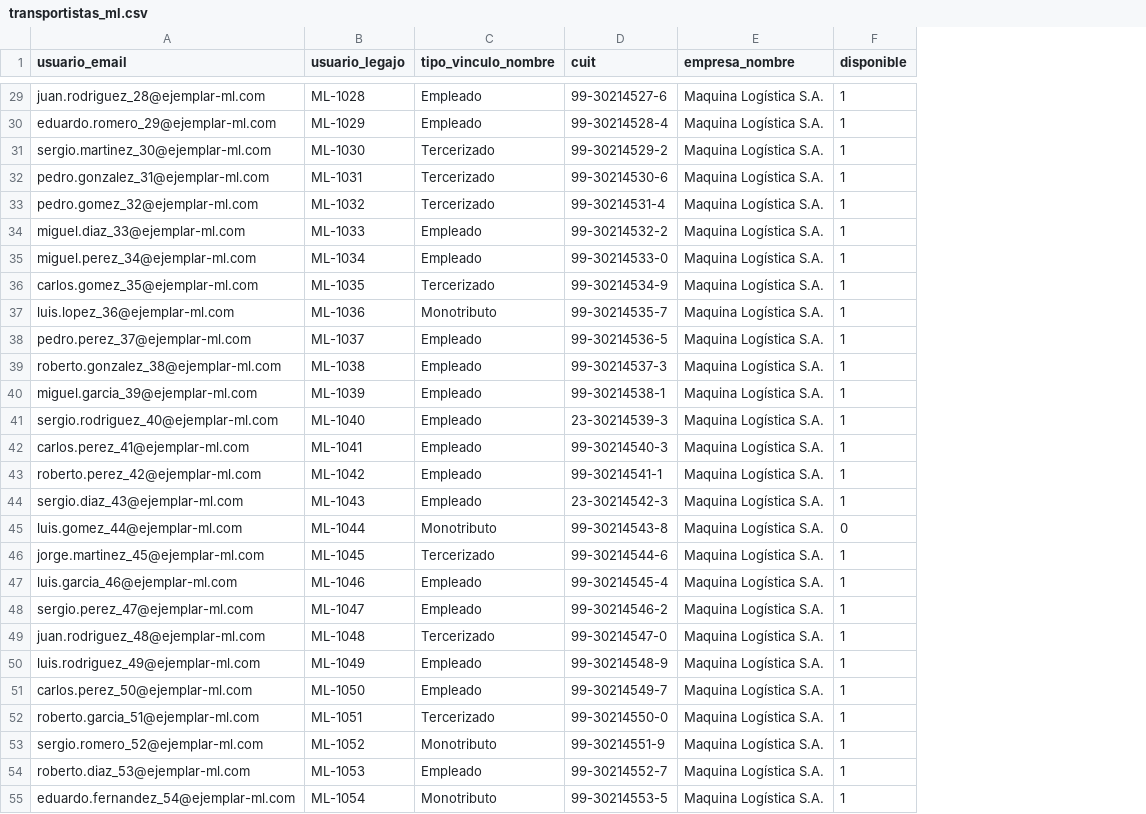
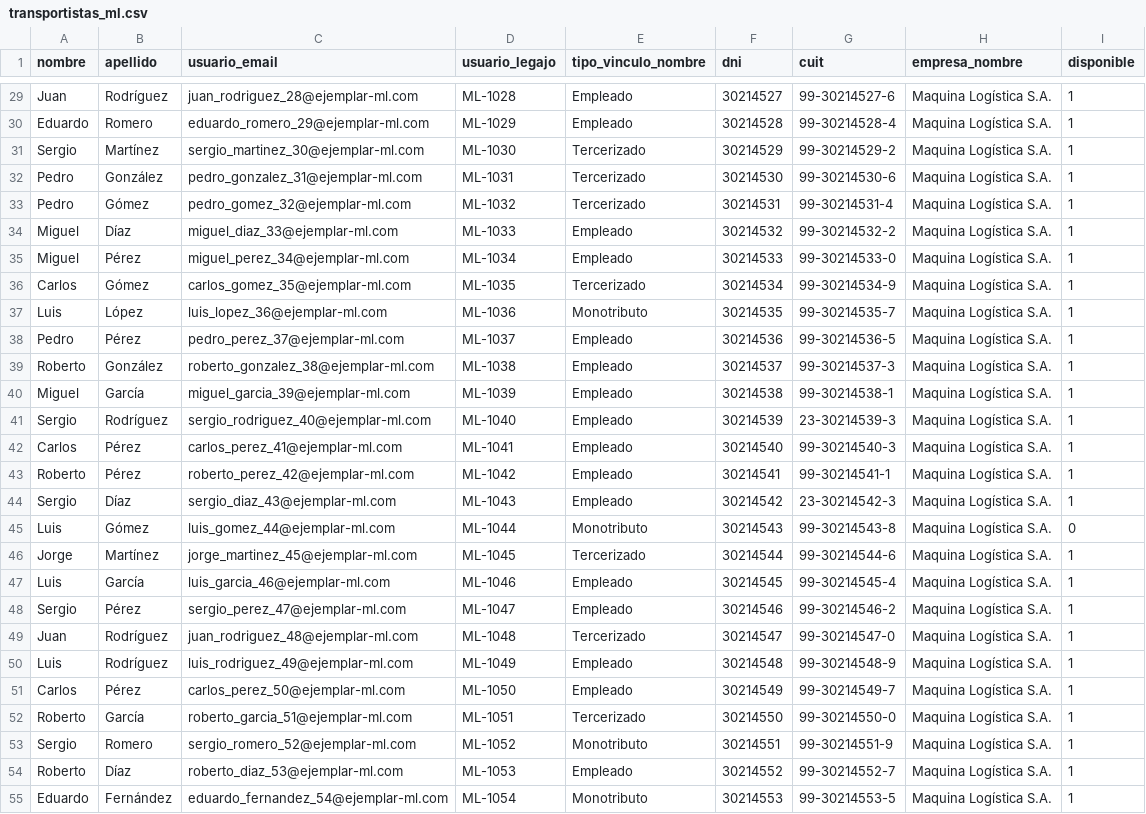
Before and after one commit to Santiagotomas74/backend-grupo3-tp-principal, a CSV file: src/main/resources/db/seed/transportistas_ml.csv, drawn as a sheet; only a part is shown, gaps mark what is left out; addresses are those after the commit; the diff covers the shown part only; the diff names each change by its address in the sheet, - before the commit and + after, or states it on an @@ line.

```diff
--- a/src/main/resources/db/seed/transportistas_ml.csv
+++ b/src/main/resources/db/seed/transportistas_ml.csv
+column A (nombre), rows 29-55: Juan | Eduardo | Sergio | Pedro | Pedro | Miguel | Miguel | Carlos | Luis | Pedro | Roberto | Miguel | Sergio | Carlos | Roberto | Sergio | Luis | Jorge | Luis | Sergio | Juan | Luis | Carlos | Roberto | Sergio | Roberto | Eduardo
+column B (apellido), rows 29-55: Rodríguez | Romero | Martínez | González | Gómez | Díaz | Pérez | Gómez | López | Pérez | González | García | Rodríguez | Pérez | Pérez | Díaz | Gómez | Martínez | García | Pérez | Rodríguez | Rodríguez | Pérez | García | Romero | Díaz | Fernández
+column F (dni), rows 29-55: 30214527 | 30214528 | 30214529 | 30214530 | 30214531 | 30214532 | 30214533 | 30214534 | 30214535 | 30214536 | 30214537 | 30214538 | 30214539 | 30214540 | 30214541 | 30214542 | 30214543 | 30214544 | 30214545 | 30214546 | 30214547 | 30214548 | 30214549 | 30214550 | 30214551 | 30214552 | 30214553
-C29 (usuario_email): juan.rodriguez_28@ejemplar-ml.com
+C29 (usuario_email): juan_rodriguez_28@ejemplar-ml.com
-C30 (usuario_email): eduardo.romero_29@ejemplar-ml.com
+C30 (usuario_email): eduardo_romero_29@ejemplar-ml.com
-C31 (usuario_email): sergio.martinez_30@ejemplar-ml.com
+C31 (usuario_email): sergio_martinez_30@ejemplar-ml.com
-C32 (usuario_email): pedro.gonzalez_31@ejemplar-ml.com
+C32 (usuario_email): pedro_gonzalez_31@ejemplar-ml.com
-C33 (usuario_email): pedro.gomez_32@ejemplar-ml.com
+C33 (usuario_email): pedro_gomez_32@ejemplar-ml.com
-C34 (usuario_email): miguel.diaz_33@ejemplar-ml.com
+C34 (usuario_email): miguel_diaz_33@ejemplar-ml.com
-C35 (usuario_email): miguel.perez_34@ejemplar-ml.com
+C35 (usuario_email): miguel_perez_34@ejemplar-ml.com
-C36 (usuario_email): carlos.gomez_35@ejemplar-ml.com
+C36 (usuario_email): carlos_gomez_35@ejemplar-ml.com
-C37 (usuario_email): luis.lopez_36@ejemplar-ml.com
+C37 (usuario_email): luis_lopez_36@ejemplar-ml.com
-C38 (usuario_email): pedro.perez_37@ejemplar-ml.com
+C38 (usuario_email): pedro_perez_37@ejemplar-ml.com
-C39 (usuario_email): roberto.gonzalez_38@ejemplar-ml.com
+C39 (usuario_email): roberto_gonzalez_38@ejemplar-ml.com
-C40 (usuario_email): miguel.garcia_39@ejemplar-ml.com
+C40 (usuario_email): miguel_garcia_39@ejemplar-ml.com
-C41 (usuario_email): sergio.rodriguez_40@ejemplar-ml.com
+C41 (usuario_email): sergio_rodriguez_40@ejemplar-ml.com
-C42 (usuario_email): carlos.perez_41@ejemplar-ml.com
+C42 (usuario_email): carlos_perez_41@ejemplar-ml.com
-C43 (usuario_email): roberto.perez_42@ejemplar-ml.com
+C43 (usuario_email): roberto_perez_42@ejemplar-ml.com
-C44 (usuario_email): sergio.diaz_43@ejemplar-ml.com
+C44 (usuario_email): sergio_diaz_43@ejemplar-ml.com
-C45 (usuario_email): luis.gomez_44@ejemplar-ml.com
+C45 (usuario_email): luis_gomez_44@ejemplar-ml.com
-C46 (usuario_email): jorge.martinez_45@ejemplar-ml.com
+C46 (usuario_email): jorge_martinez_45@ejemplar-ml.com
-C47 (usuario_email): luis.garcia_46@ejemplar-ml.com
+C47 (usuario_email): luis_garcia_46@ejemplar-ml.com
-C48 (usuario_email): sergio.perez_47@ejemplar-ml.com
+C48 (usuario_email): sergio_perez_47@ejemplar-ml.com
-C49 (usuario_email): juan.rodriguez_48@ejemplar-ml.com
+C49 (usuario_email): juan_rodriguez_48@ejemplar-ml.com
-C50 (usuario_email): luis.rodriguez_49@ejemplar-ml.com
+C50 (usuario_email): luis_rodriguez_49@ejemplar-ml.com
-C51 (usuario_email): carlos.perez_50@ejemplar-ml.com
+C51 (usuario_email): carlos_perez_50@ejemplar-ml.com
-C52 (usuario_email): roberto.garcia_51@ejemplar-ml.com
+C52 (usuario_email): roberto_garcia_51@ejemplar-ml.com
-C53 (usuario_email): sergio.romero_52@ejemplar-ml.com
+C53 (usuario_email): sergio_romero_52@ejemplar-ml.com
-C54 (usuario_email): roberto.diaz_53@ejemplar-ml.com
+C54 (usuario_email): roberto_diaz_53@ejemplar-ml.com
-C55 (usuario_email): eduardo.fernandez_54@ejemplar-ml.com
+C55 (usuario_email): eduardo_fernandez_54@ejemplar-ml.com
```
Also changed, not shown: 73 edited cells elsewhere in this file, 4 other files.
